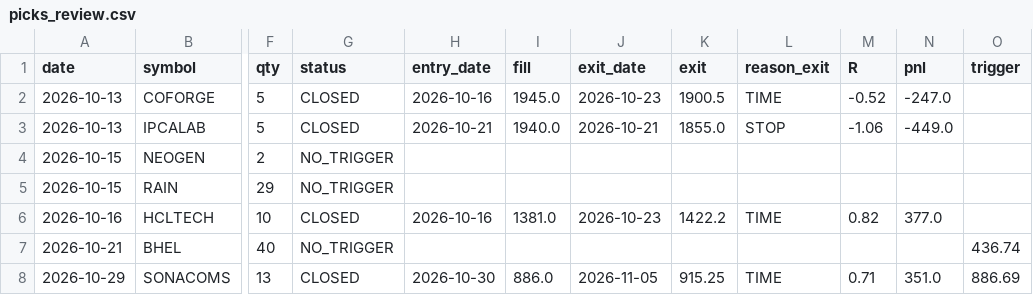
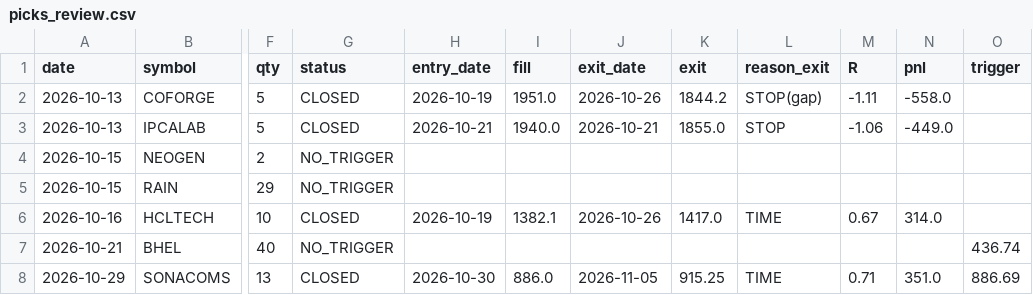
Before and after one commit to sufiyan9512-hue/swing-desk, a CSV file: docs/picks_review.csv, drawn as a sheet; only a part is shown, gaps mark what is left out; the diff names each change by its address in the sheet, - before the commit and + after, or states it on an @@ line.

Commit message:
picks review 2026-11-25

```diff
--- a/docs/picks_review.csv
+++ b/docs/picks_review.csv
-H2 (entry_date): 2026-10-16
+H2 (entry_date): 2026-10-19
-I2 (fill): 1945.0
+I2 (fill): 1951.0
-J2 (exit_date): 2026-10-23
+J2 (exit_date): 2026-10-26
-K2 (exit): 1900.5
+K2 (exit): 1844.2
-L2 (reason_exit): TIME
+L2 (reason_exit): STOP(gap)
-M2 (R): -0.52
+M2 (R): -1.11
-N2 (pnl): -247.0
+N2 (pnl): -558.0
-H6 (entry_date): 2026-10-16
+H6 (entry_date): 2026-10-19
-I6 (fill): 1381.0
+I6 (fill): 1382.1
-J6 (exit_date): 2026-10-23
+J6 (exit_date): 2026-10-26
-K6 (exit): 1422.2
+K6 (exit): 1417.0
-M6 (R): 0.82
+M6 (R): 0.67
-N6 (pnl): 377.0
+N6 (pnl): 314.0
```
Also changed, not shown: out/picks_review.csv, 1 other file.
